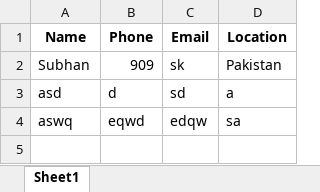
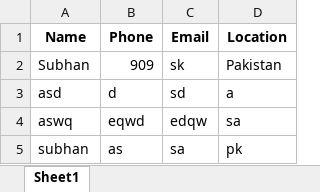
Before and after one commit to Subhan696/movie-rag-chatbot, an Excel workbook: user_info.xlsx, sheet Sheet1, drawn as a sheet; values as stored, in another font and other column widths than the file's, no borders; the diff names each change by its address in the sheet, - before the commit and + after, or states it on an @@ line.

```diff
--- a/user_info.xlsx (sheet Sheet1)
+++ b/user_info.xlsx (sheet Sheet1)
+row 5: subhan | as | sa | pk
```
Also changed, not shown: 1 other file.
